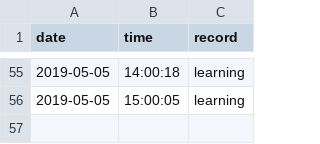
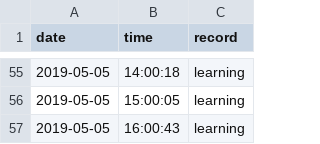
Before and after one commit to Q10Viking/HourLog, a CSV file: 2019-05-log.csv, drawn as a sheet; only a part is shown, gaps mark what is left out; the diff names each change by its address in the sheet, - before the commit and + after, or states it on an @@ line.

Commit message:
update at 18:03:01

```diff
--- a/2019-05-log.csv
+++ b/2019-05-log.csv
+row 57: 2019-05-05 | 16:00:43 | learning
```
